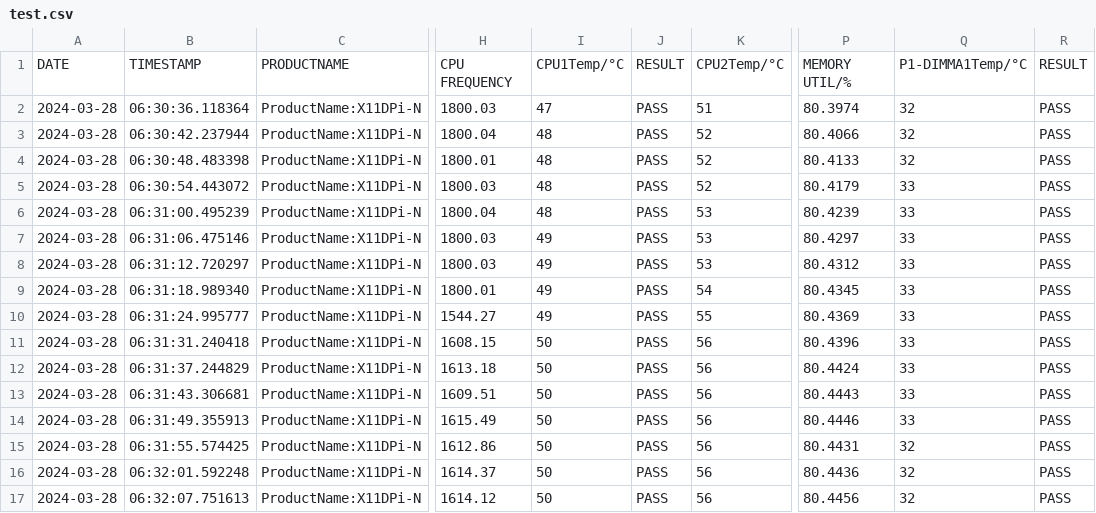
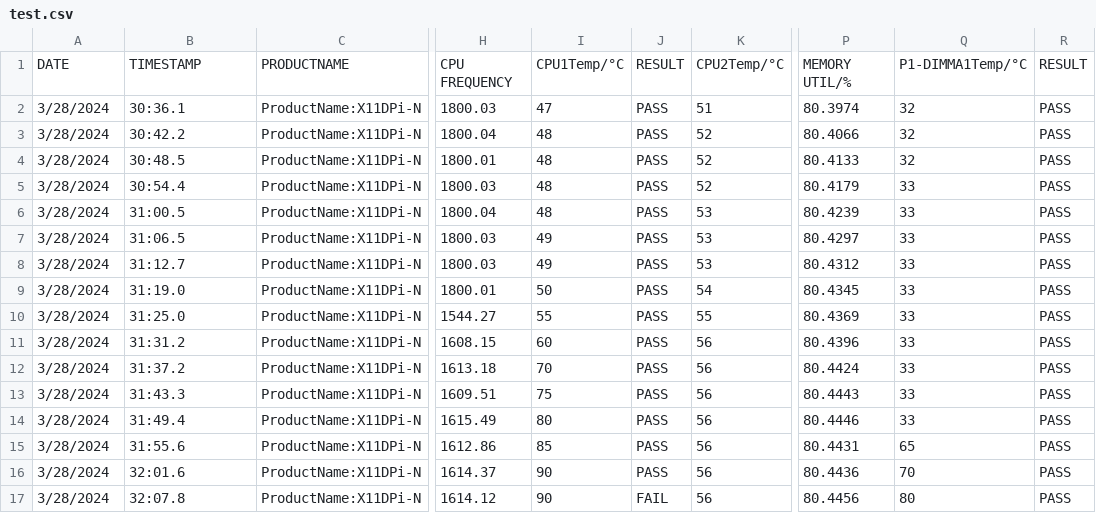
Before and after one commit to meyyappansv/pandas-reporting, a CSV file: test.csv, drawn as a sheet; only a part is shown, gaps mark what is left out; the diff covers the shown part only; the diff names each change by its address in the sheet, - before the commit and + after, or states it on an @@ line.

```diff
--- a/test.csv
+++ b/test.csv
-A2:A17: 2024-03-28
+A2:A17: 3/28/2024
-B2: 06:30:36.118364
+B2: 30:36.1
-B3: 06:30:42.237944
+B3: 30:42.2
-B4: 06:30:48.483398
+B4: 30:48.5
-B5: 06:30:54.443072
+B5: 30:54.4
-B6: 06:31:00.495239
+B6: 31:00.5
-B7: 06:31:06.475146
+B7: 31:06.5
-B8: 06:31:12.720297
+B8: 31:12.7
-B9: 06:31:18.989340
+B9: 31:19.0
-I9: 49
+I9: 50
-B10: 06:31:24.995777
+B10: 31:25.0
-I10: 49
+I10: 55
-B11: 06:31:31.240418
+B11: 31:31.2
-I11: 50
+I11: 60
-B12: 06:31:37.244829
+B12: 31:37.2
-I12: 50
+I12: 70
-B13: 06:31:43.306681
+B13: 31:43.3
-I13: 50
+I13: 75
-B14: 06:31:49.355913
+B14: 31:49.4
-I14: 50
+I14: 80
-B15: 06:31:55.574425
+B15: 31:55.6
-I15: 50
+I15: 85
-Q15: 32
+Q15: 65
-B16: 06:32:01.592248
+B16: 32:01.6
-I16:I17: 50
+I16:I17: 90
-Q16: 32
+Q16: 70
-B17: 06:32:07.751613
+B17: 32:07.8
-J17: PASS
+J17: FAIL
-Q17: 32
+Q17: 80
```
Also changed, not shown: 83 edited cells elsewhere in this file, 2 other files.
